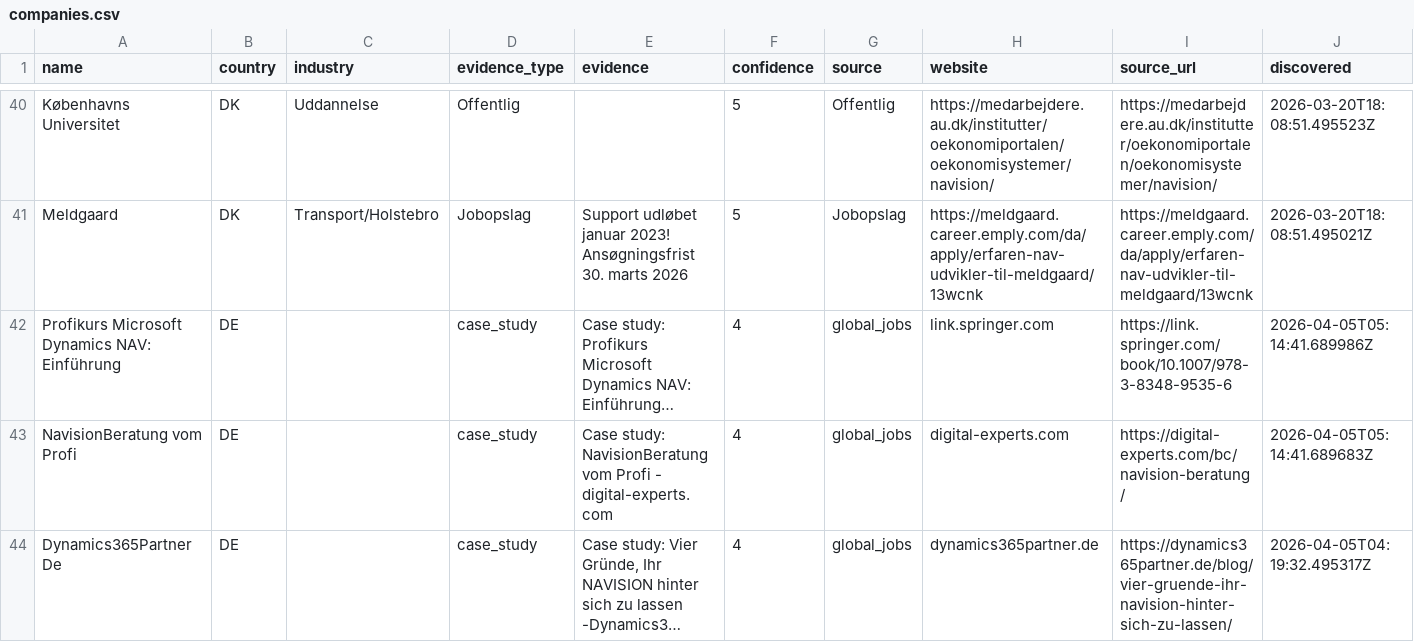
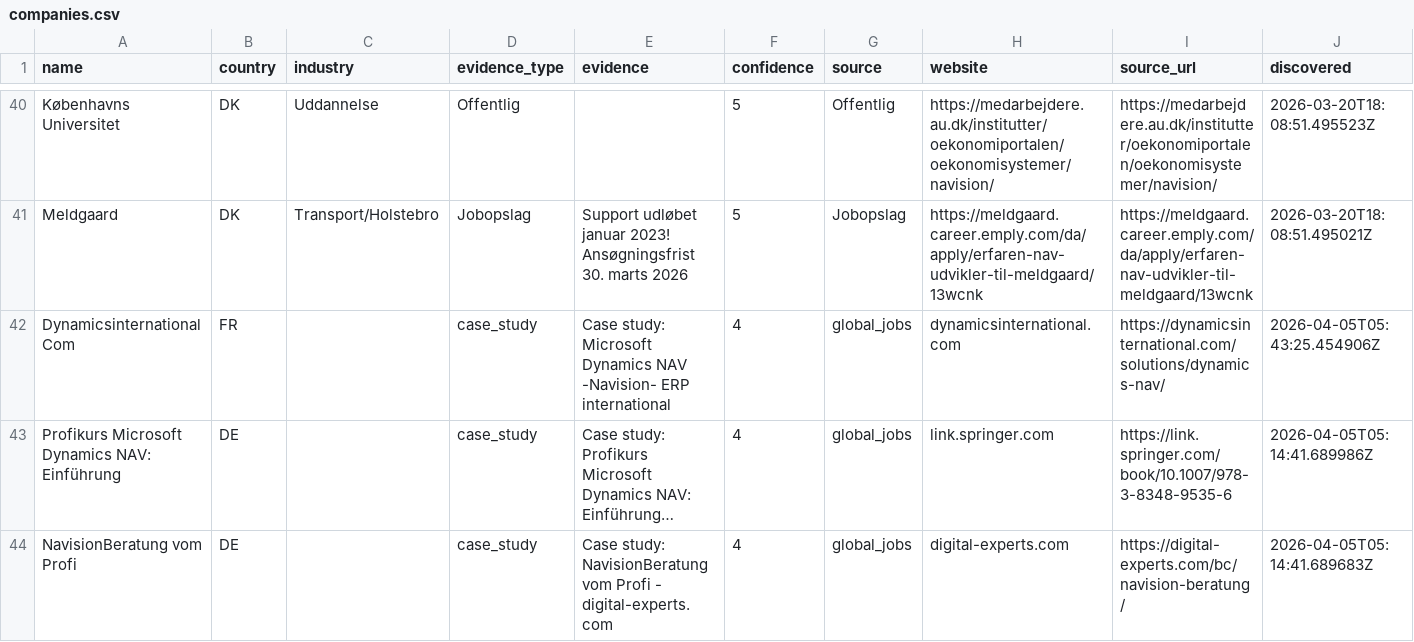
Before and after one commit to jacobtop-tcg/navision-db, a CSV file: web-export/companies.csv, drawn as a sheet; only a part is shown, gaps mark what is left out; the shorter side is filled out with more unchanged rows; long unchanged cells end in …; rows hold the shown columns only; the diff names each change by its address in the sheet, - before the commit and + after, or states it on an @@ line.

```diff
--- a/web-export/companies.csv
+++ b/web-export/companies.csv
+row 42: Dynamicsinternational Com | FR |  | case_study | Case study: Microsoft Dynamics NAV -Navision- ERP international | 4 | global_jobs | dynamicsinternational.com | https://dynamicsinternational.com/solutions/dynamics-nav/ | 2026-04-05T05:43:25.454906Z
```
Also changed, not shown: 4 other files.
